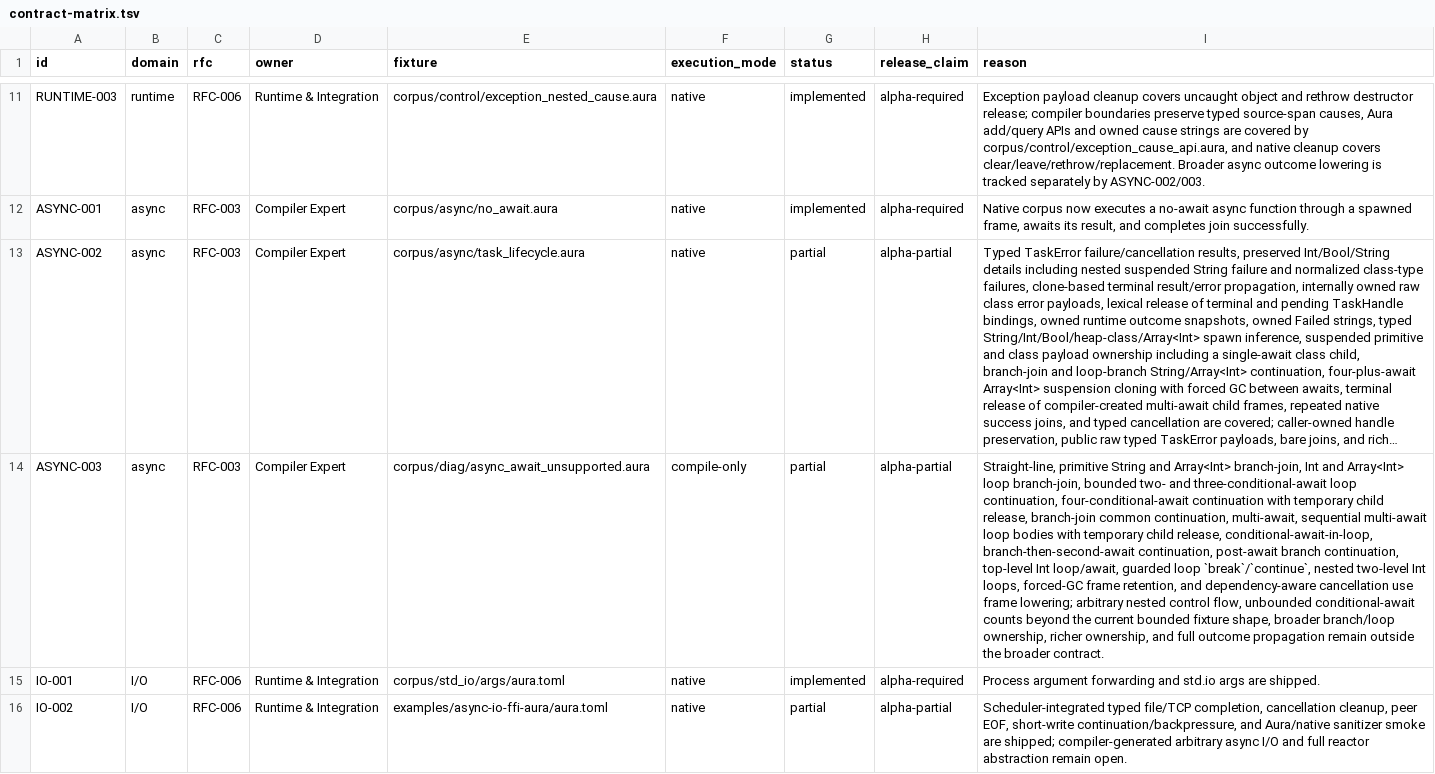
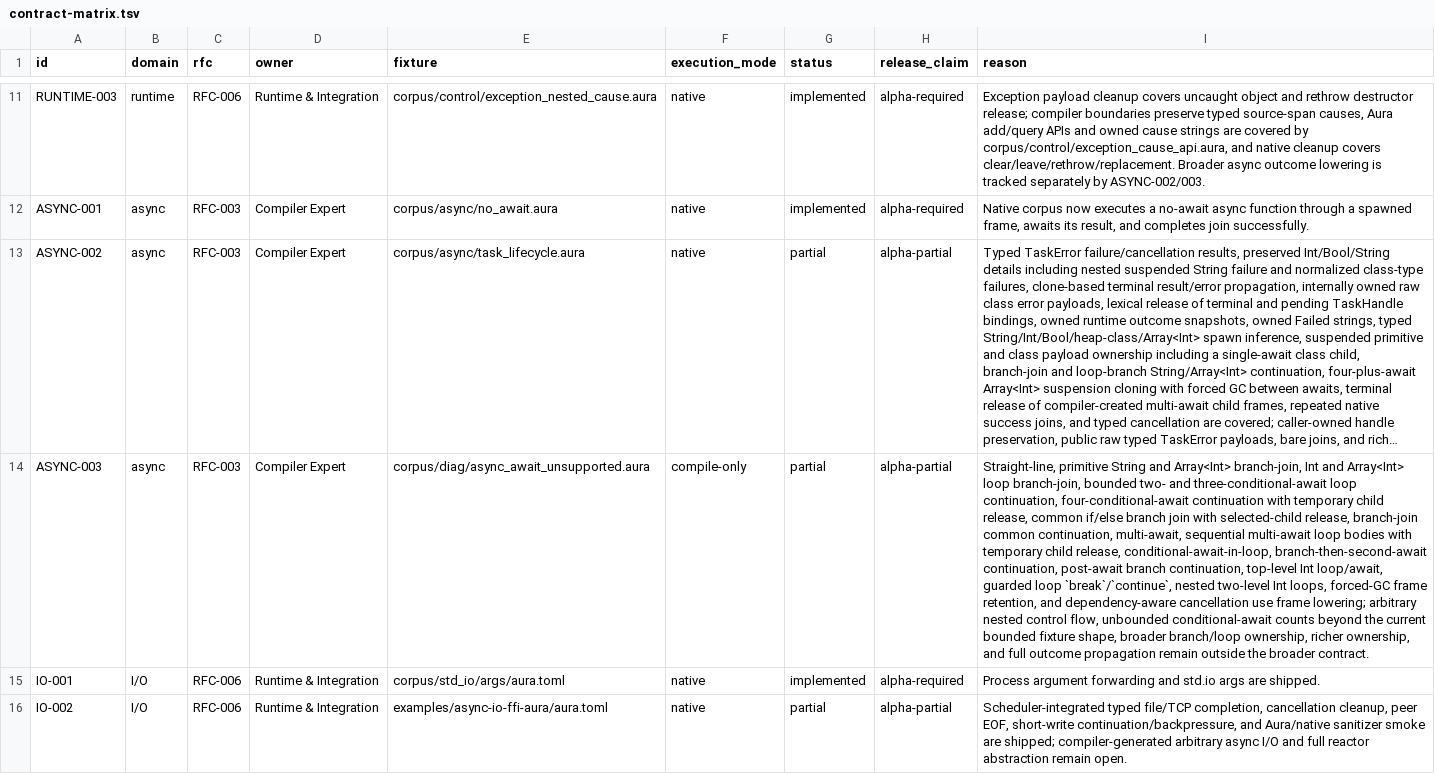
Before and after one commit to auraspace/aura, a TSV file: docs/plans/v0.1.1-alpha/contract-matrix.tsv, drawn as a sheet; only a part is shown, gaps mark what is left out; long unchanged cells end in …; the diff names each change by its address in the sheet, - before the commit and + after, or states it on an @@ line.

Commit message:
feat(async): reclaim branch join children

```diff
--- a/docs/plans/v0.1.1-alpha/contract-matrix.tsv
+++ b/docs/plans/v0.1.1-alpha/contract-matrix.tsv
-I14 (reason): …child release, branch-join common…
+I14 (reason): …child release, common if/else branch join with selected-child release, branch-join common…
```
Also changed, not shown: 4 other files.
